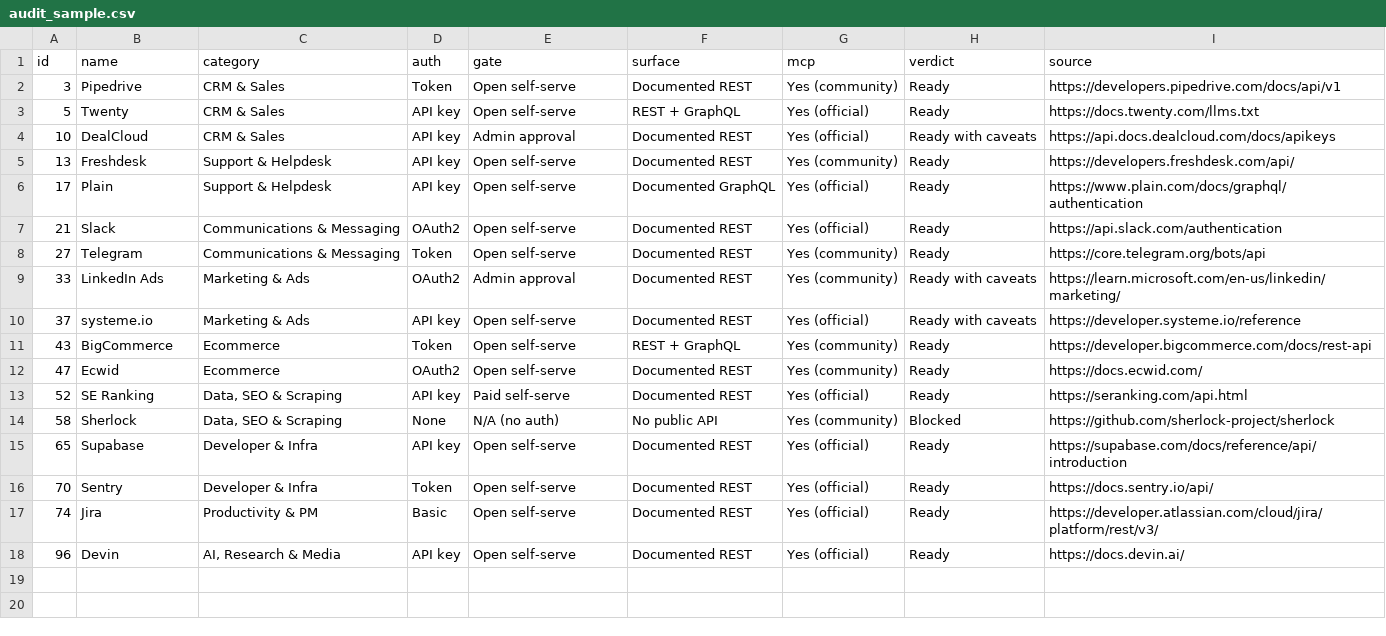
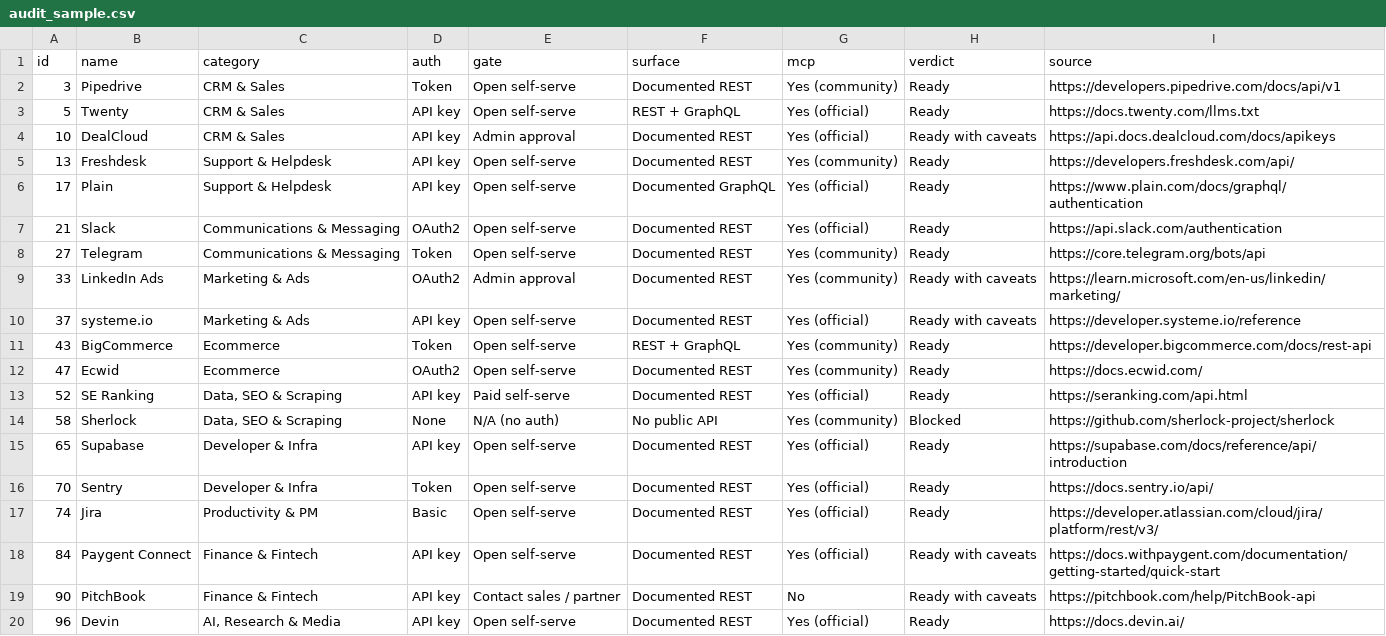
Before and after one commit to SachinGoyal94/Sachin_AIProduct_Composio, a CSV file: data/audit_sample.csv, drawn as a sheet.

Commit message:
Finance+AI agent report (Paygent identity mismatch, iPayX/Consensus/Grain official MCPs); audit ground truth 19 apps

```diff
--- a/data/audit_sample.csv
+++ b/data/audit_sample.csv
@@ -17,2 +17,4 @@ id,name,category,auth,gate,surface,mcp,verdict,source
 74,Jira,Productivity & PM,Basic,Open self-serve,Documented REST,Yes (official),Ready,https://developer.atlassian.com/cloud/jira/platform/rest/v3/
+84,Paygent Connect,Finance & Fintech,API key,Open self-serve,Documented REST,Yes (official),Ready with caveats,https://docs.withpaygent.com/documentation/getting-started/quick-start
+90,PitchBook,Finance & Fintech,API key,Contact sales / partner,Documented REST,No,Ready with caveats,https://pitchbook.com/help/PitchBook-api
 96,Devin,"AI, Research & Media",API key,Open self-serve,Documented REST,Yes (official),Ready,https://docs.devin.ai/
```
Also changed, not shown: 4 other files.
